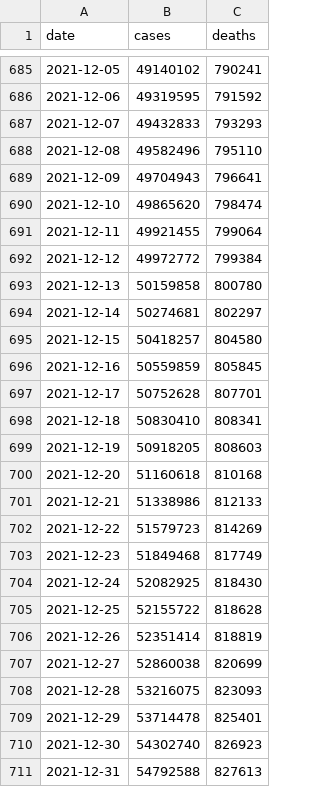
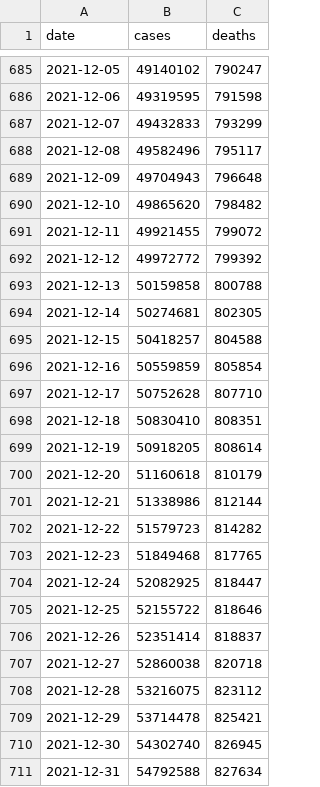
Before and after one commit to okyanusoz/covid19-us-predictions-data, a CSV file: dataset.csv, drawn as a sheet; only a part is shown, gaps mark what is left out; the diff covers the shown part only.

```diff
--- a/dataset.csv
+++ b/dataset.csv
@@ -685,27 +685,27 @@ date,cases,deaths
-2021-12-05,49140102,790241
-2021-12-06,49319595,791592
-2021-12-07,49432833,793293
-2021-12-08,49582496,795110
-2021-12-09,49704943,796641
-2021-12-10,49865620,798474
-2021-12-11,49921455,799064
-2021-12-12,49972772,799384
-2021-12-13,50159858,800780
-2021-12-14,50274681,802297
-2021-12-15,50418257,804580
-2021-12-16,50559859,805845
-2021-12-17,50752628,807701
-2021-12-18,50830410,808341
-2021-12-19,50918205,808603
-2021-12-20,51160618,810168
-2021-12-21,51338986,812133
-2021-12-22,51579723,814269
-2021-12-23,51849468,817749
-2021-12-24,52082925,818430
-2021-12-25,52155722,818628
-2021-12-26,52351414,818819
-2021-12-27,52860038,820699
-2021-12-28,53216075,823093
-2021-12-29,53714478,825401
-2021-12-30,54302740,826923
-2021-12-31,54792588,827613
+2021-12-05,49140102,790247
+2021-12-06,49319595,791598
+2021-12-07,49432833,793299
+2021-12-08,49582496,795117
+2021-12-09,49704943,796648
+2021-12-10,49865620,798482
+2021-12-11,49921455,799072
+2021-12-12,49972772,799392
+2021-12-13,50159858,800788
+2021-12-14,50274681,802305
+2021-12-15,50418257,804588
+2021-12-16,50559859,805854
+2021-12-17,50752628,807710
+2021-12-18,50830410,808351
+2021-12-19,50918205,808614
+2021-12-20,51160618,810179
+2021-12-21,51338986,812144
+2021-12-22,51579723,814282
+2021-12-23,51849468,817765
+2021-12-24,52082925,818447
+2021-12-25,52155722,818646
+2021-12-26,52351414,818837
+2021-12-27,52860038,820718
+2021-12-28,53216075,823112
+2021-12-29,53714478,825421
+2021-12-30,54302740,826945
+2021-12-31,54792588,827634
```
Also changed, not shown: 1 added row and 62 edited cells elsewhere in this file, 1 other file.
